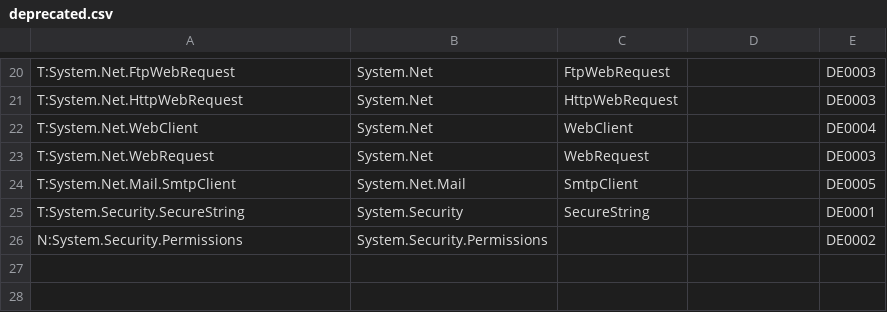
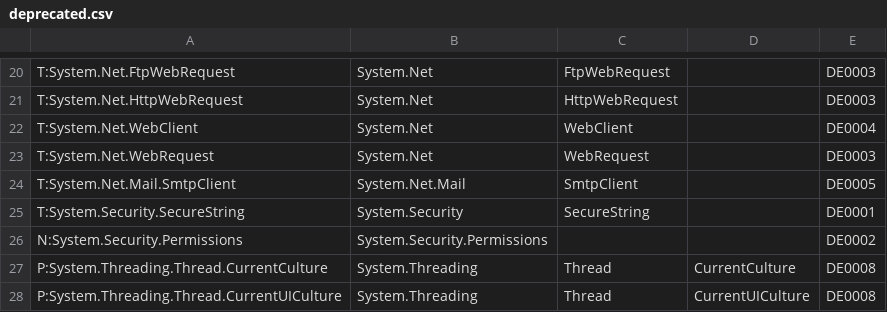
Before and after one commit to dotnet/platform-compat, a CSV file: etc/deprecated.csv, drawn as a sheet; only a part is shown, gaps mark what is left out; the diff names each change by its address in the sheet, - before the commit and + after, or states it on an @@ line.

Commit message:
Deprecate Thread.CurrentCulture and Thread.CurrentUICulture (#79)
* Deprecate Thread.CurrentCulture and Thread.CurrentUICulture

Fixes #64

* Adding review suggestion

```diff
--- a/etc/deprecated.csv
+++ b/etc/deprecated.csv
+row 27: P:System.Threading.Thread.CurrentCulture | System.Threading | Thread | CurrentCulture | DE0008
+row 28: P:System.Threading.Thread.CurrentUICulture | System.Threading | Thread | CurrentUICulture | DE0008
```
Also changed, not shown: 3 other files.
